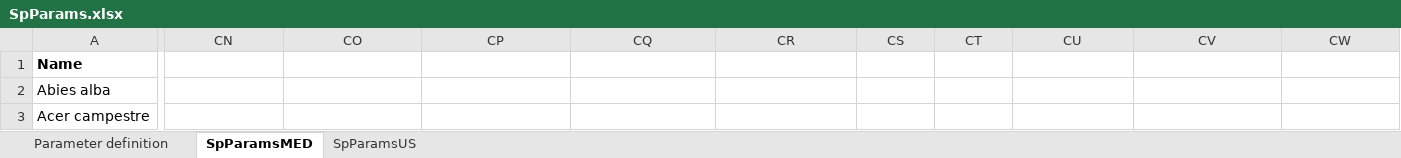
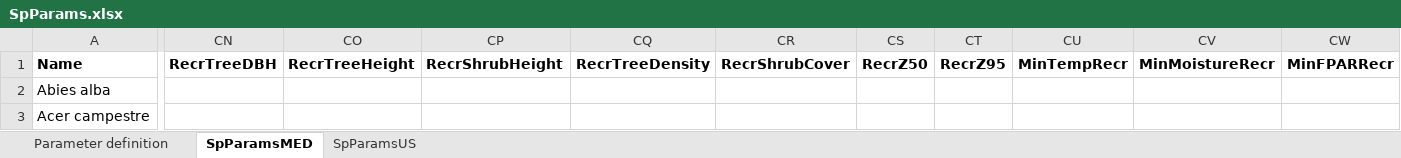
Before and after one commit to emf-creaf/medfate, an Excel workbook: data-raw/SpParams.xlsx, sheet SpParamsMED, drawn as a sheet; only a part is shown, gaps mark what is left out; values as stored, in another font and other column widths than the file's, no borders; the diff names each change by its address in the sheet, - before the commit and + after, or states it on an @@ line.

```diff
--- a/data-raw/SpParams.xlsx (sheet SpParamsMED)
+++ b/data-raw/SpParams.xlsx (sheet SpParamsMED)
-CN1: (empty)
+CN1: RecrTreeDBH
-CO1: (empty)
+CO1: RecrTreeHeight
-CP1: (empty)
+CP1: RecrShrubHeight
-CQ1: (empty)
+CQ1: RecrTreeDensity
-CR1: (empty)
+CR1: RecrShrubCover
-CS1: (empty)
+CS1: RecrZ50
-CT1: (empty)
+CT1: RecrZ95
-CU1: (empty)
+CU1: MinTempRecr
-CV1: (empty)
+CV1: MinMoistureRecr
-CW1: (empty)
+CW1: MinFPARRecr
```
Also changed, not shown: sheet Parameter definition, 9 other files.
